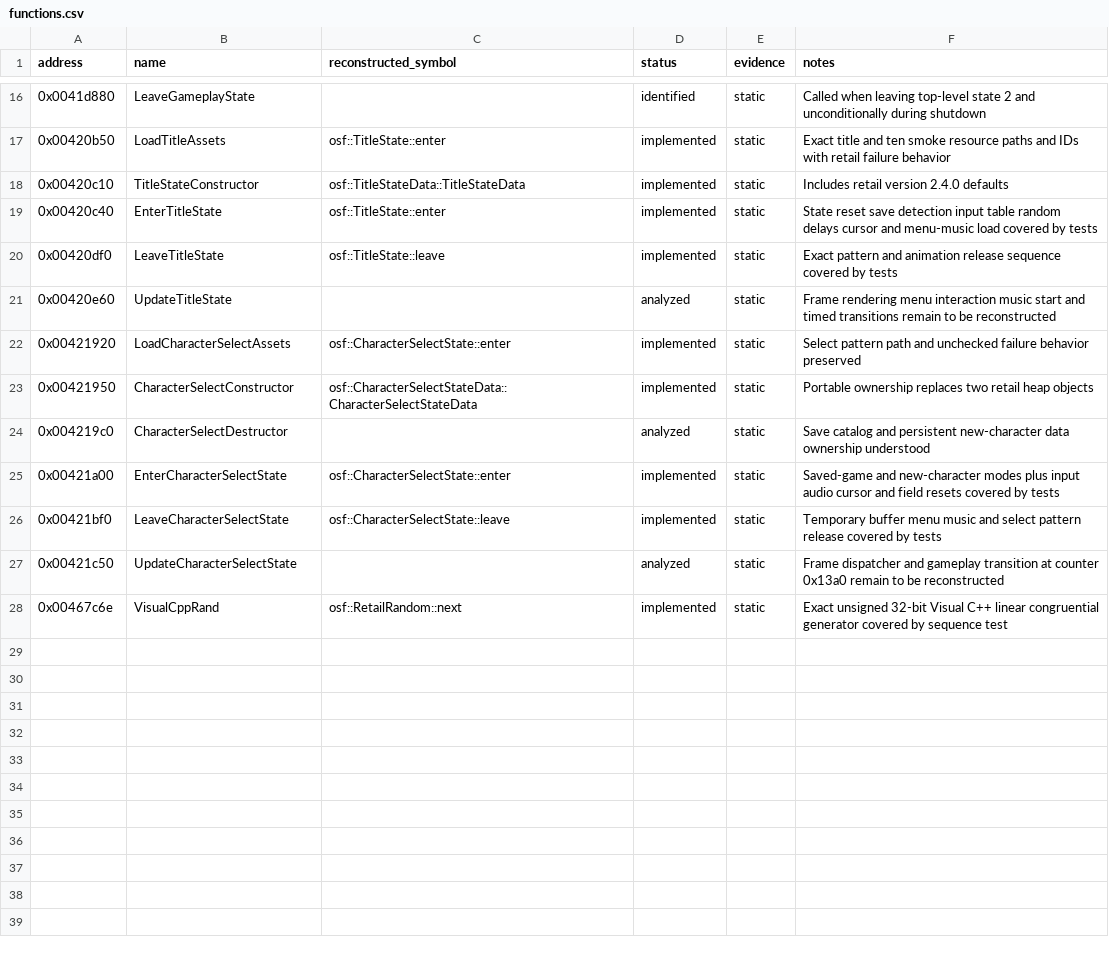
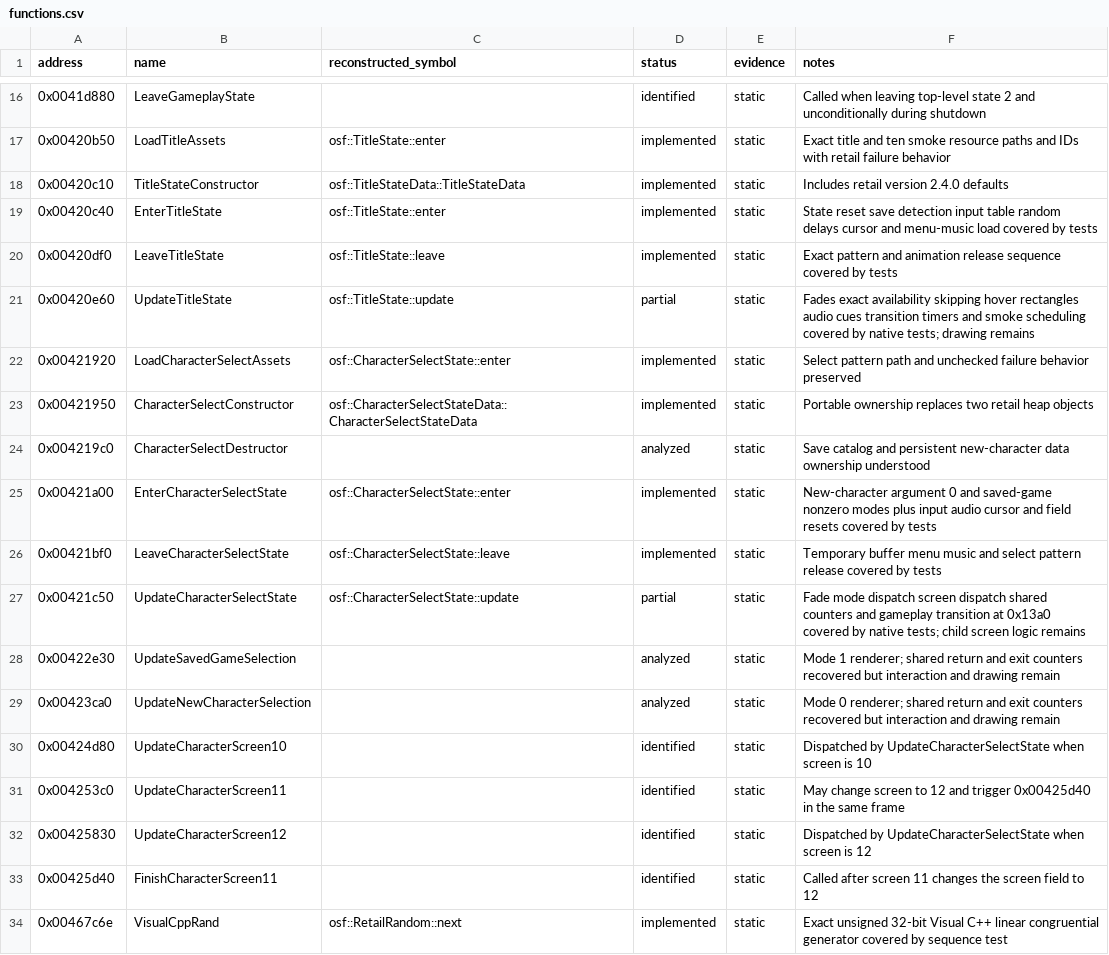
Before and after one commit to RednibCoding/OpenShadowFlare, a CSV file: src/SF_EXE/reverse/functions.csv, drawn as a sheet; only a part is shown, gaps mark what is left out.

Commit message:
Reconstruct title frame logic and character-select dispatcher

```diff
--- a/src/SF_EXE/reverse/functions.csv
+++ b/src/SF_EXE/reverse/functions.csv
@@ -20,3 +20,3 @@ address,name,reconstructed_symbol,status,evidence,notes
 0x00420df0,LeaveTitleState,osf::TitleState::leave,implemented,static,Exact pattern and animation release sequence covered by tests
-0x00420e60,UpdateTitleState,,analyzed,static,Frame rendering menu interaction music start and timed transitions remain to be reconstructed
+0x00420e60,UpdateTitleState,osf::TitleState::update,partial,static,Fades exact availability skipping hover rectangles audio cues transition timers and smoke scheduling covered by native tests; drawing remains
 0x00421920,LoadCharacterSelectAssets,osf::CharacterSelectState::enter,implemented,static,Select pattern path and unchecked failure behavior preserved
@@ -24,5 +24,11 @@ address,name,reconstructed_symbol,status,evidence,notes
 0x004219c0,CharacterSelectDestructor,,analyzed,static,Save catalog and persistent new-character data ownership understood
-0x00421a00,EnterCharacterSelectState,osf::CharacterSelectState::enter,implemented,static,Saved-game and new-character modes plus input audio cursor and field resets covered by tests
+0x00421a00,EnterCharacterSelectState,osf::CharacterSelectState::enter,implemented,static,New-character argument 0 and saved-game nonzero modes plus input audio cursor and field resets covered by tests
 0x00421bf0,LeaveCharacterSelectState,osf::CharacterSelectState::leave,implemented,static,Temporary buffer menu music and select pattern release covered by tests
-0x00421c50,UpdateCharacterSelectState,,analyzed,static,Frame dispatcher and gameplay transition at counter 0x13a0 remain to be reconstructed
+0x00421c50,UpdateCharacterSelectState,osf::CharacterSelectState::update,partial,static,Fade mode dispatch screen dispatch shared counters and gameplay transition at 0x13a0 covered by native tests; child screen logic remains
+0x00422e30,UpdateSavedGameSelection,,analyzed,static,Mode 1 renderer; shared return and exit counters recovered but interaction and drawing remain
+0x00423ca0,UpdateNewCharacterSelection,,analyzed,static,Mode 0 renderer; shared return and exit counters recovered but interaction and drawing remain
+0x00424d80,UpdateCharacterScreen10,,identified,static,Dispatched by UpdateCharacterSelectState when screen is 10
+0x004253c0,UpdateCharacterScreen11,,identified,static,May change screen to 12 and trigger 0x00425d40 in the same frame
+0x00425830,UpdateCharacterScreen12,,identified,static,Dispatched by UpdateCharacterSelectState when screen is 12
+0x00425d40,FinishCharacterScreen11,,identified,static,Called after screen 11 changes the screen field to 12
 0x00467c6e,VisualCppRand,osf::RetailRandom::next,implemented,static,Exact unsigned 32-bit Visual C++ linear congruential generator covered by sequence test
```
Also changed, not shown: 6 other files.
